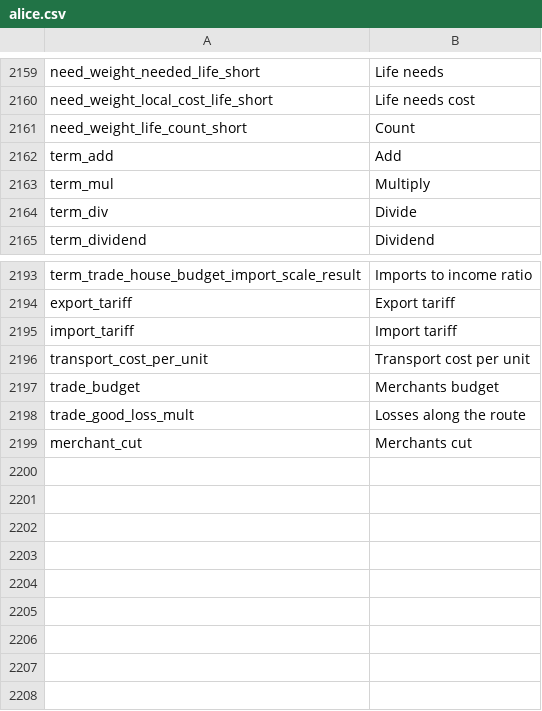
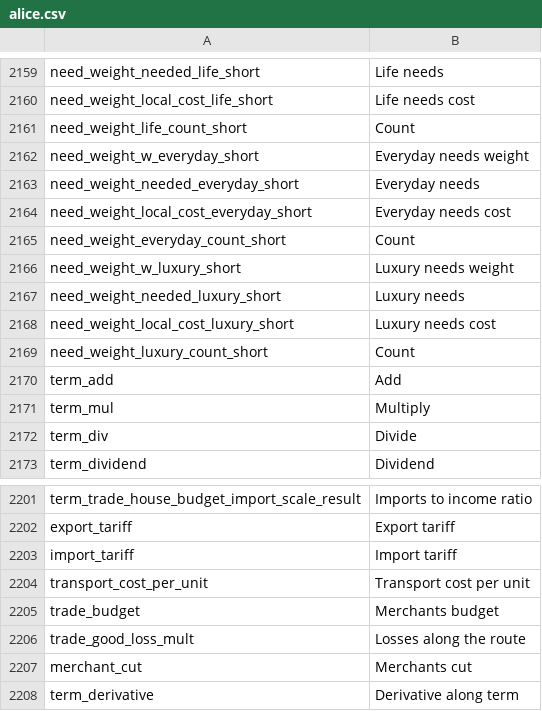
Before and after one commit to schombert/Project-Alice, a CSV file: assets/localisation/en-US/alice.csv, drawn as a sheet; only a part is shown, gaps mark what is left out; the diff names each change by its address in the sheet, - before the commit and + after, or states it on an @@ line.

Commit message:
kill price convenience function, improve presimulation, split terms header

```diff
--- a/assets/localisation/en-US/alice.csv
+++ b/assets/localisation/en-US/alice.csv
+row 2162: need_weight_w_everyday_short | Everyday needs weight
+row 2163: need_weight_needed_everyday_short | Everyday needs
+row 2164: need_weight_local_cost_everyday_short | Everyday needs cost
+row 2165: need_weight_everyday_count_short | Count
+row 2166: need_weight_w_luxury_short | Luxury needs weight
+row 2167: need_weight_needed_luxury_short | Luxury needs
+row 2168: need_weight_local_cost_luxury_short | Luxury needs cost
+row 2169: need_weight_luxury_count_short | Count
+row 2208: term_derivative | Derivative along term
```
Also changed, not shown: 29 other files.
